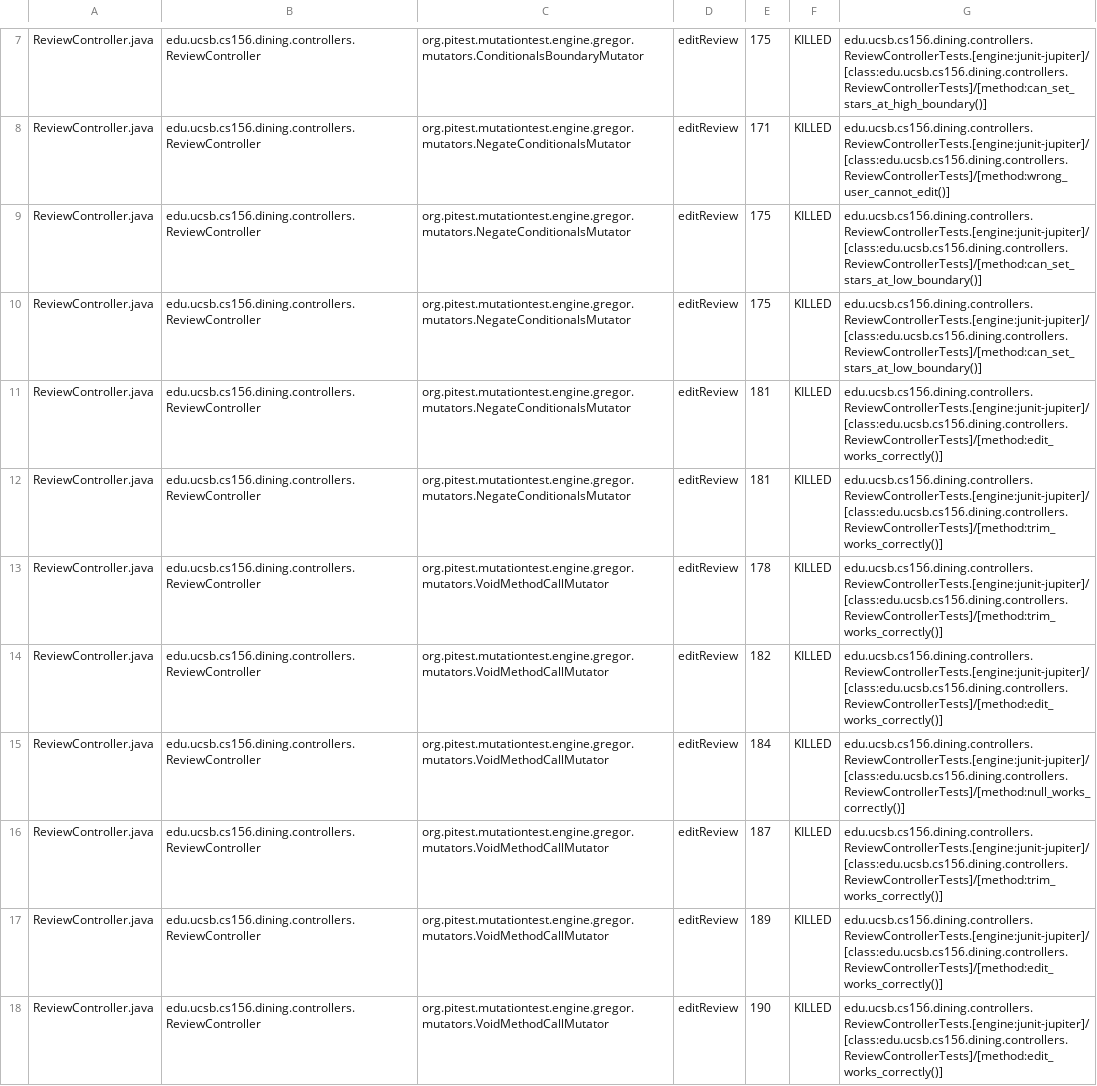
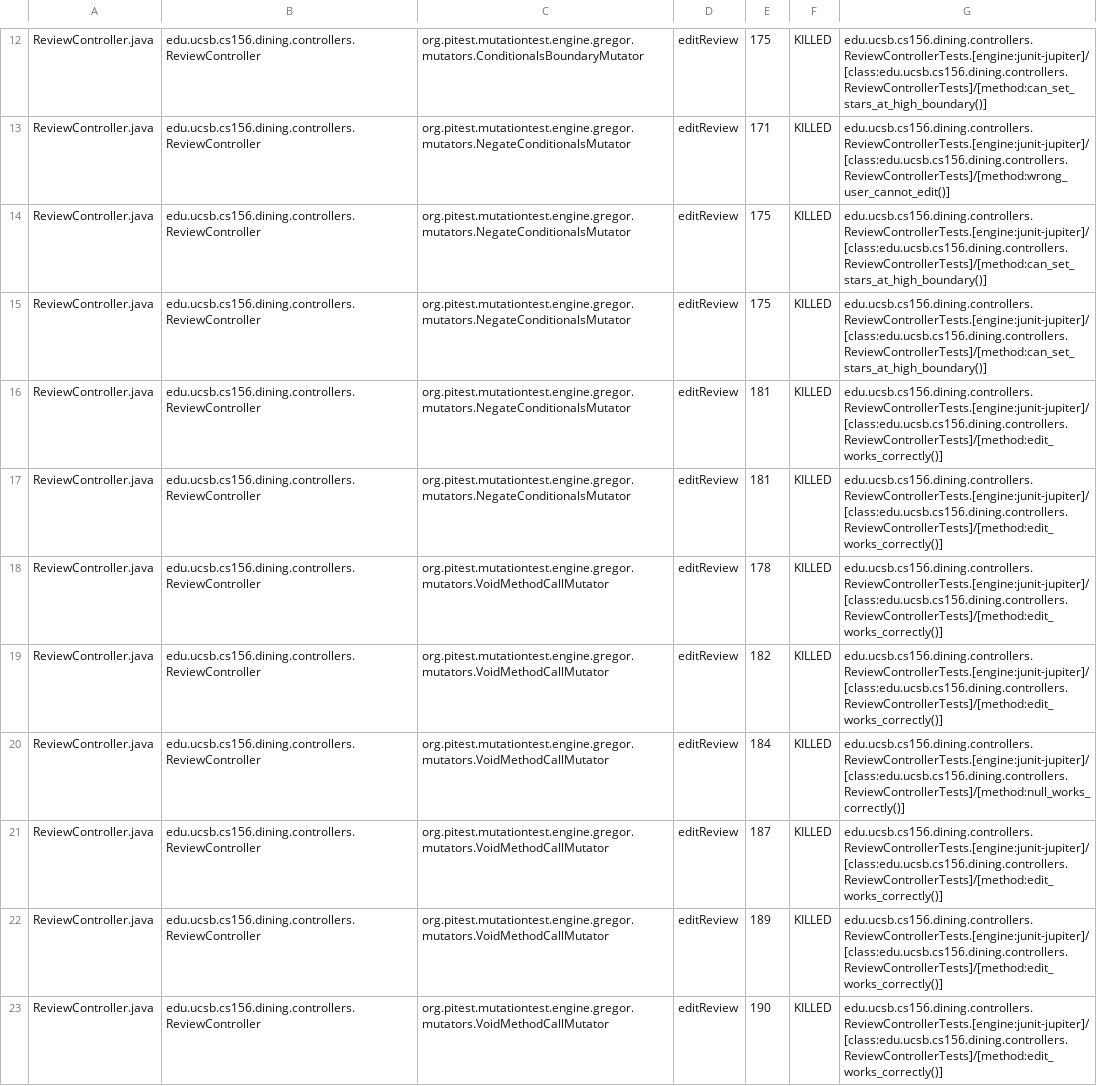
Before and after one commit to ucsb-cs156-s25/proj-dining-s25-10, a CSV file: prs/39/pitest/mutations.csv, drawn as a sheet; only a part is shown, gaps mark what is left out; the diff covers the shown part only.

Commit message:
Deploying to gh-pages from @ ucsb-cs156-s25/proj-dining-s25-10@04a6b86f23eb60848eb8b4a0dcc4719d0f19956e 🚀

```diff
--- a/prs/39/pitest/mutations.csv
+++ b/prs/39/pitest/mutations.csv
@@ -8,10 +13,10 @@ ReviewController.java,edu.ucsb.cs156.dining.controllers.ReviewController,org.pit
 ReviewController.java,edu.ucsb.cs156.dining.controllers.ReviewController,org.pitest.mutationtest.engine.gregor.mutators.NegateConditionalsMutator,editReview,171,KILLED,edu.ucsb.cs156.dining.controllers.ReviewControllerTests.[engine:junit-jupiter]/[class:edu.ucsb.cs156.dining.controllers.ReviewControllerTests]/[method:wrong_user_cannot_edit()]
-ReviewController.java,edu.ucsb.cs156.dining.controllers.ReviewController,org.pitest.mutationtest.engine.gregor.mutators.NegateConditionalsMutator,editReview,175,KILLED,edu.ucsb.cs156.dining.controllers.ReviewControllerTests.[engine:junit-jupiter]/[class:edu.ucsb.cs156.dining.controllers.ReviewControllerTests]/[method:can_set_stars_at_low_boundary()]
-ReviewController.java,edu.ucsb.cs156.dining.controllers.ReviewController,org.pitest.mutationtest.engine.gregor.mutators.NegateConditionalsMutator,editReview,175,KILLED,edu.ucsb.cs156.dining.controllers.ReviewControllerTests.[engine:junit-jupiter]/[class:edu.ucsb.cs156.dining.controllers.ReviewControllerTests]/[method:can_set_stars_at_low_boundary()]
+ReviewController.java,edu.ucsb.cs156.dining.controllers.ReviewController,org.pitest.mutationtest.engine.gregor.mutators.NegateConditionalsMutator,editReview,175,KILLED,edu.ucsb.cs156.dining.controllers.ReviewControllerTests.[engine:junit-jupiter]/[class:edu.ucsb.cs156.dining.controllers.ReviewControllerTests]/[method:can_set_stars_at_high_boundary()]
+ReviewController.java,edu.ucsb.cs156.dining.controllers.ReviewController,org.pitest.mutationtest.engine.gregor.mutators.NegateConditionalsMutator,editReview,175,KILLED,edu.ucsb.cs156.dining.controllers.ReviewControllerTests.[engine:junit-jupiter]/[class:edu.ucsb.cs156.dining.controllers.ReviewControllerTests]/[method:can_set_stars_at_high_boundary()]
 ReviewController.java,edu.ucsb.cs156.dining.controllers.ReviewController,org.pitest.mutationtest.engine.gregor.mutators.NegateConditionalsMutator,editReview,181,KILLED,edu.ucsb.cs156.dining.controllers.ReviewControllerTests.[engine:junit-jupiter]/[class:edu.ucsb.cs156.dining.controllers.ReviewControllerTests]/[method:edit_works_correctly()]
-ReviewController.java,edu.ucsb.cs156.dining.controllers.ReviewController,org.pitest.mutationtest.engine.gregor.mutators.NegateConditionalsMutator,editReview,181,KILLED,edu.ucsb.cs156.dining.controllers.ReviewControllerTests.[engine:junit-jupiter]/[class:edu.ucsb.cs156.dining.controllers.ReviewControllerTests]/[method:trim_works_correctly()]
-ReviewController.java,edu.ucsb.cs156.dining.controllers.ReviewController,org.pitest.mutationtest.engine.gregor.mutators.VoidMethodCallMutator,editReview,178,KILLED,edu.ucsb.cs156.dining.controllers.ReviewControllerTests.[engine:junit-jupiter]/[class:edu.ucsb.cs156.dining.controllers.ReviewControllerTests]/[method:trim_works_correctly()]
+ReviewController.java,edu.ucsb.cs156.dining.controllers.ReviewController,org.pitest.mutationtest.engine.gregor.mutators.NegateConditionalsMutator,editReview,181,KILLED,edu.ucsb.cs156.dining.controllers.ReviewControllerTests.[engine:junit-jupiter]/[class:edu.ucsb.cs156.dining.controllers.ReviewControllerTests]/[method:edit_works_correctly()]
+ReviewController.java,edu.ucsb.cs156.dining.controllers.ReviewController,org.pitest.mutationtest.engine.gregor.mutators.VoidMethodCallMutator,editReview,178,KILLED,edu.ucsb.cs156.dining.controllers.ReviewControllerTests.[engine:junit-jupiter]/[class:edu.ucsb.cs156.dining.controllers.ReviewControllerTests]/[method:edit_works_correctly()]
 ReviewController.java,edu.ucsb.cs156.dining.controllers.ReviewController,org.pitest.mutationtest.engine.gregor.mutators.VoidMethodCallMutator,editReview,182,KILLED,edu.ucsb.cs156.dining.controllers.ReviewControllerTests.[engine:junit-jupiter]/[class:edu.ucsb.cs156.dining.controllers.ReviewControllerTests]/[method:edit_works_correctly()]
 ReviewController.java,edu.ucsb.cs156.dining.controllers.ReviewController,org.pitest.mutationtest.engine.gregor.mutators.VoidMethodCallMutator,editReview,184,KILLED,edu.ucsb.cs156.dining.controllers.ReviewControllerTests.[engine:junit-jupiter]/[class:edu.ucsb.cs156.dining.controllers.ReviewControllerTests]/[method:null_works_correctly()]
-ReviewController.java,edu.ucsb.cs156.dining.controllers.ReviewController,org.pitest.mutationtest.engine.gregor.mutators.VoidMethodCallMutator,editReview,187,KILLED,edu.ucsb.cs156.dining.controllers.ReviewControllerTests.[engine:junit-jupiter]/[class:edu.ucsb.cs156.dining.controllers.ReviewControllerTests]/[method:trim_works_correctly()]
+ReviewController.java,edu.ucsb.cs156.dining.controllers.ReviewController,org.pitest.mutationtest.engine.gregor.mutators.VoidMethodCallMutator,editReview,187,KILLED,edu.ucsb.cs156.dining.controllers.ReviewControllerTests.[engine:junit-jupiter]/[class:edu.ucsb.cs156.dining.controllers.ReviewControllerTests]/[method:edit_works_correctly()]
 ReviewController.java,edu.ucsb.cs156.dining.controllers.ReviewController,org.pitest.mutationtest.engine.gregor.mutators.VoidMethodCallMutator,editReview,189,KILLED,edu.ucsb.cs156.dining.controllers.ReviewControllerTests.[engine:junit-jupiter]/[class:edu.ucsb.cs156.dining.controllers.ReviewControllerTests]/[method:edit_works_correctly()]
```
Also changed, not shown: 7 added rows, 7 removed rows, 29 moved rows and 17 edited cells elsewhere in this file, 16 other files.
